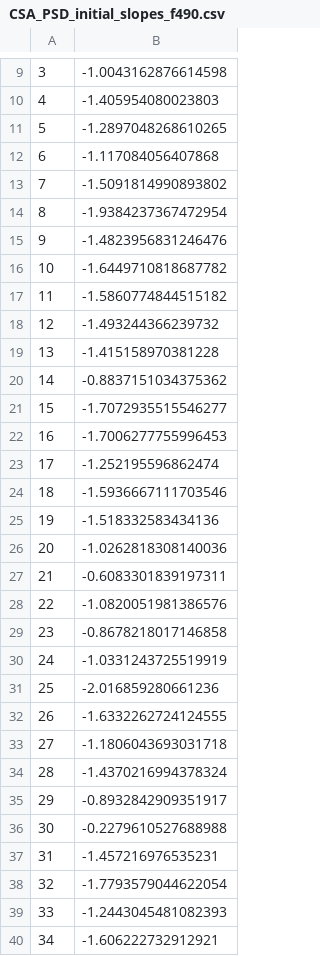
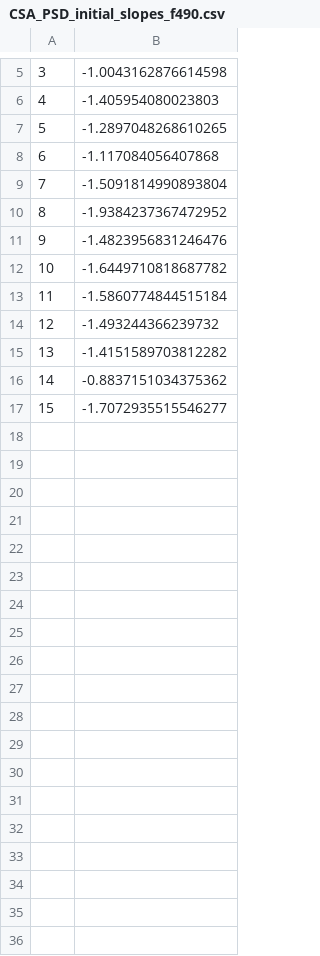
Before and after one commit to shodnett/agg_model_MSc, a CSV file: CSA_PSD_initial_slopes_f490.csv, drawn as a sheet; only a part is shown, gaps mark what is left out; the diff covers the shown part only.

```diff
--- a/CSA_PSD_initial_slopes_f490.csv
+++ b/CSA_PSD_initial_slopes_f490.csv
@@ -12,29 +8,10 @@
 6,-1.117084056407868
-7,-1.5091814990893802
-8,-1.9384237367472954
+7,-1.5091814990893804
+8,-1.9384237367472952
 9,-1.4823956831246476
 10,-1.6449710818687782
-11,-1.5860774844515182
+11,-1.5860774844515184
 12,-1.493244366239732
-13,-1.415158970381228
+13,-1.4151589703812282
 14,-0.8837151034375362
 15,-1.7072935515546277
-16,-1.7006277755996453
-17,-1.252195596862474
-18,-1.5936667111703546
-19,-1.518332583434136
-20,-1.0262818308140036
-21,-0.6083301839197311
-22,-1.0820051981386576
-23,-0.8678218017146858
-24,-1.0331243725519919
-25,-2.016859280661236
-26,-1.6332262724124555
-27,-1.1806043693031718
-28,-1.4370216994378324
-29,-0.8932842909351917
-30,-0.2279610527688988
-31,-1.457216976535231
-32,-1.7793579044622054
-33,-1.2443045481082393
-34,-1.606222732912921
```
Also changed, not shown: 10 removed rows elsewhere in this file, 45 other files.
